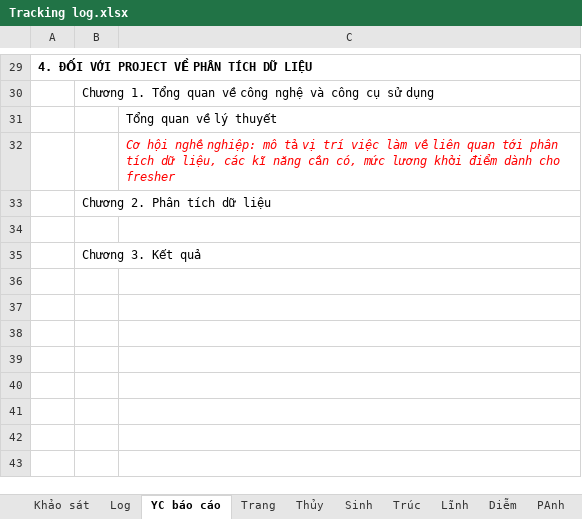
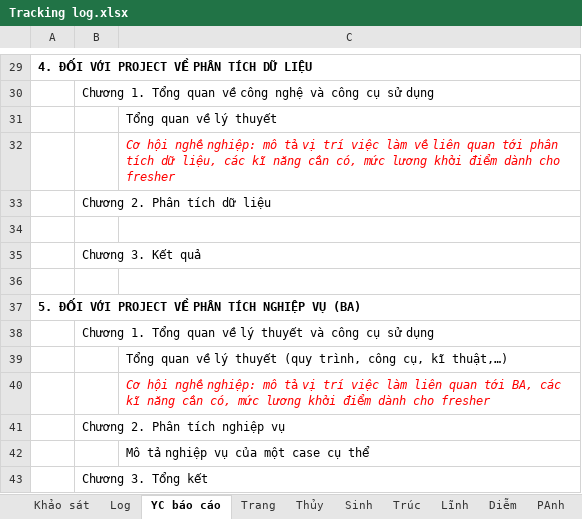
Before and after one commit to nhamct/TTNN44K, an Excel workbook: Tracking log.xlsx, sheet YC báo cáo, drawn as a sheet; only a part is shown, gaps mark what is left out; values as stored, in another font and other column widths than the file's, no borders; the diff names each change by its address in the sheet, - before the commit and + after, or states it on an @@ line.

Commit message:
Update Tracking log.xlsx

```diff
--- a/Tracking log.xlsx (sheet YC báo cáo)
+++ b/Tracking log.xlsx (sheet YC báo cáo)
+row 36: (empty)
+row 37: 5. ĐỐI VỚI PROJECT VỀ PHÂN TÍCH NGHIỆP VỤ (BA)
+row 38:  | Chương 1. Tổng quan về lý thuyết và công cụ sử dụng
+row 39:  |  | Tổng quan về lý thuyết (quy trình, công cụ, kĩ thuật,…)
+row 40:  |  | Cơ hội nghề nghiệp: mô tả vị trí việc làm liên quan tới BA, các kĩ năng cần có, mức lương khởi điểm dành cho fresher
+row 41:  | Chương 2. Phân tích nghiệp vụ
+row 42:  |  | Mô tả nghiệp vụ của một case cụ thể
+row 43:  | Chương 3. Tổng kết
```
